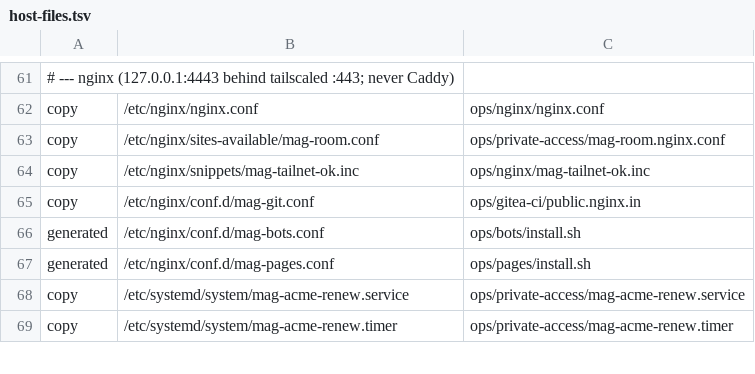
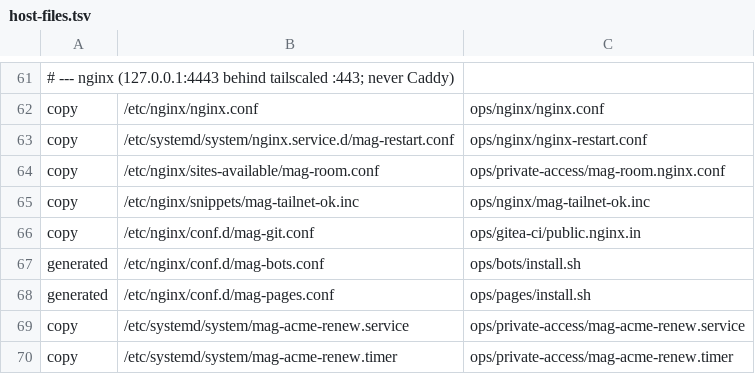
Before and after one commit to ChristianHohlfeld/mag-portable-stack, a TSV file: ops/inventory/host-files.tsv, drawn as a sheet; only a part is shown, gaps mark what is left out; the diff names each change by its address in the sheet, - before the commit and + after, or states it on an @@ line.

```diff
--- a/ops/inventory/host-files.tsv
+++ b/ops/inventory/host-files.tsv
+row 63: copy | /etc/systemd/system/nginx.service.d/mag-restart.conf | ops/nginx/nginx-restart.conf
```
Also changed, not shown: 2 other files.
